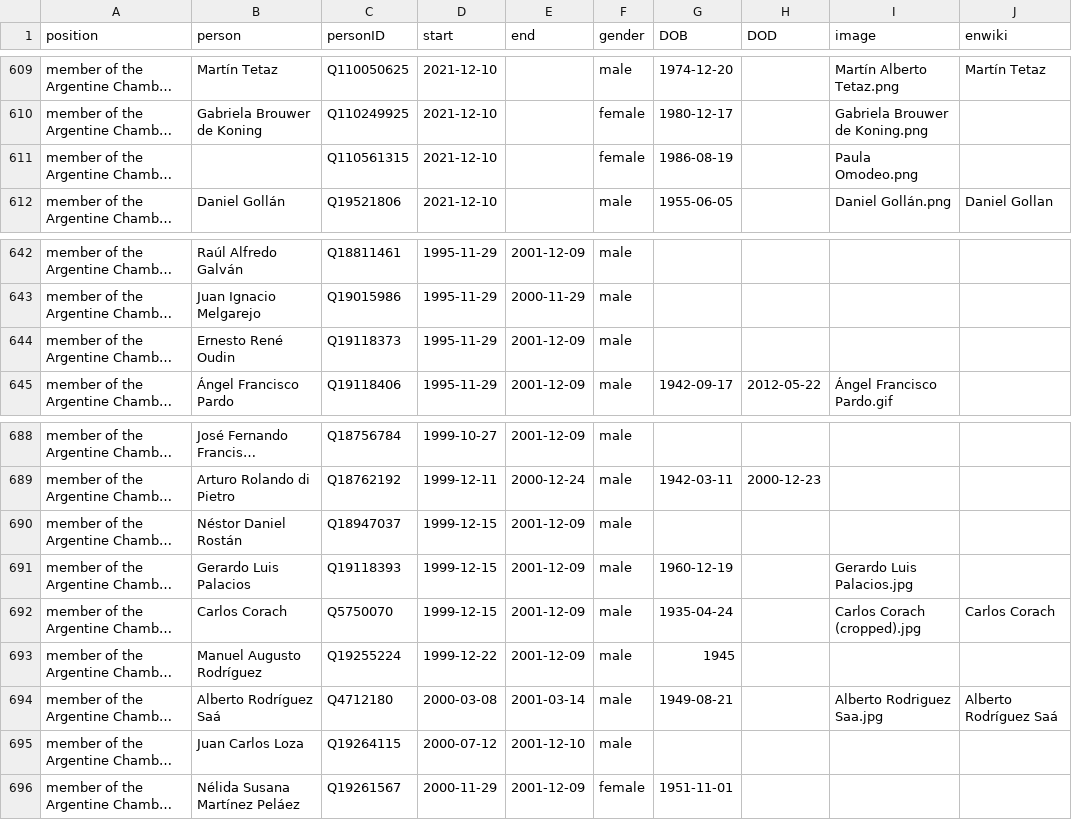
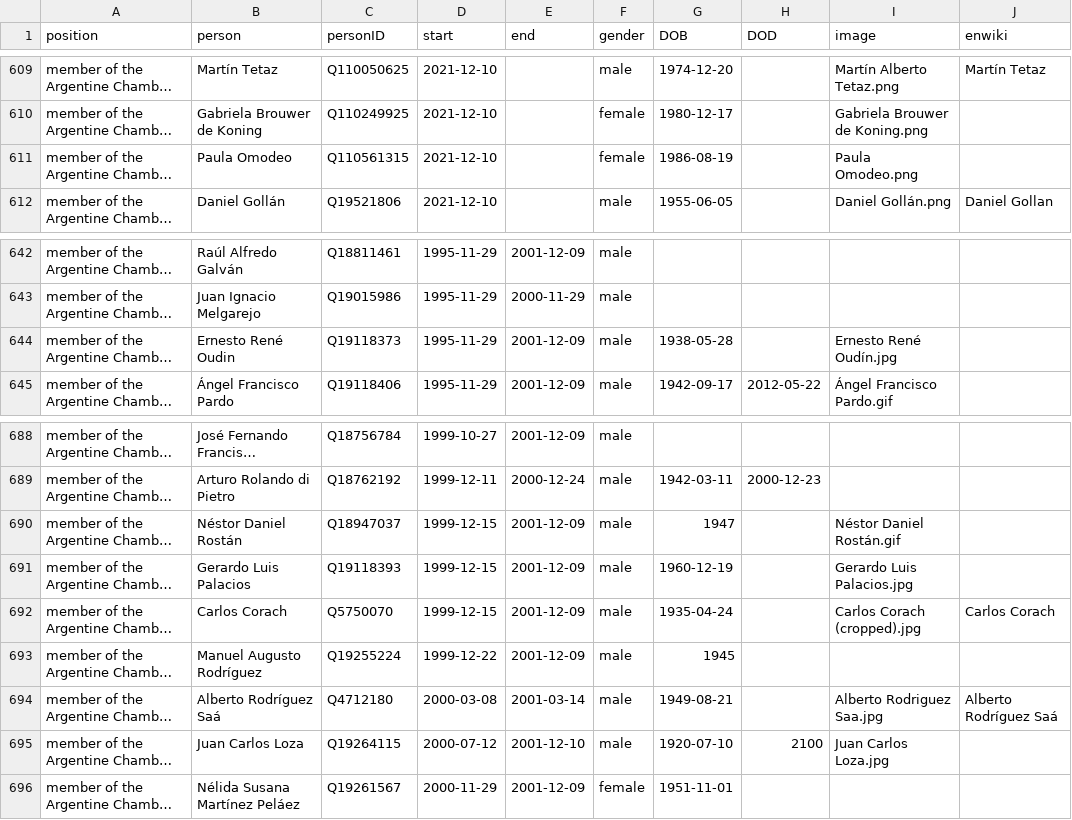
Before and after one commit to every-politician-scrapers/argentina-ministers, a CSV file: html/legislators.csv, drawn as a sheet; only a part is shown, gaps mark what is left out; long unchanged cells end in …; the diff names each change by its address in the sheet, - before the commit and + after, or states it on an @@ line.

Commit message:
PCB update

```diff
--- a/html/legislators.csv
+++ b/html/legislators.csv
-B611 (person): (empty)
+B611 (person): Paula Omodeo
-G644 (DOB): (empty)
+G644 (DOB): 1938-05-28
-I644 (image): (empty)
+I644 (image): Ernesto René Oudín.jpg
-G690 (DOB): (empty)
+G690 (DOB): 1947
-I690 (image): (empty)
+I690 (image): Néstor Daniel Rostán.gif
-G695 (DOB): (empty)
+G695 (DOB): 1920-07-10
-H695 (DOD): (empty)
+H695 (DOD): 2100
-I695 (image): (empty)
+I695 (image): Juan Carlos Loza.jpg
```
